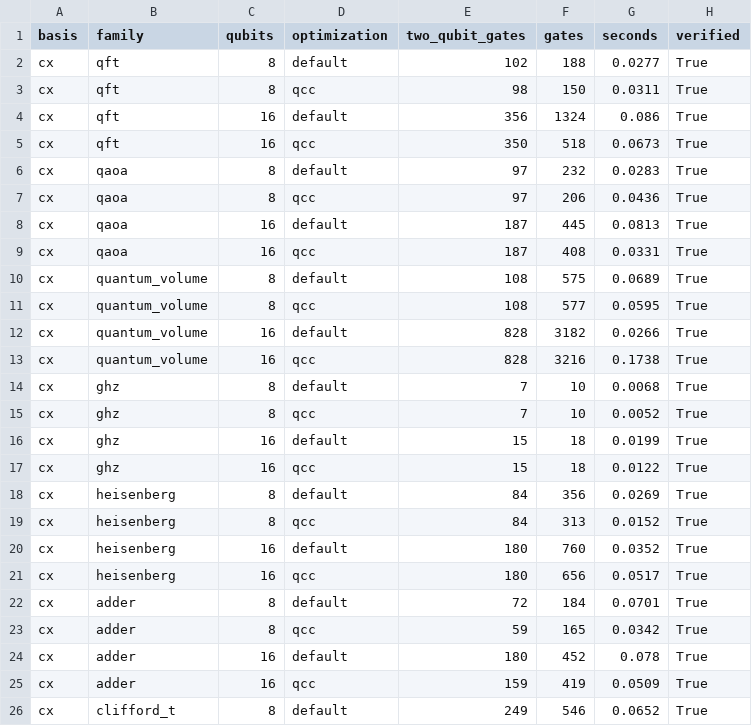
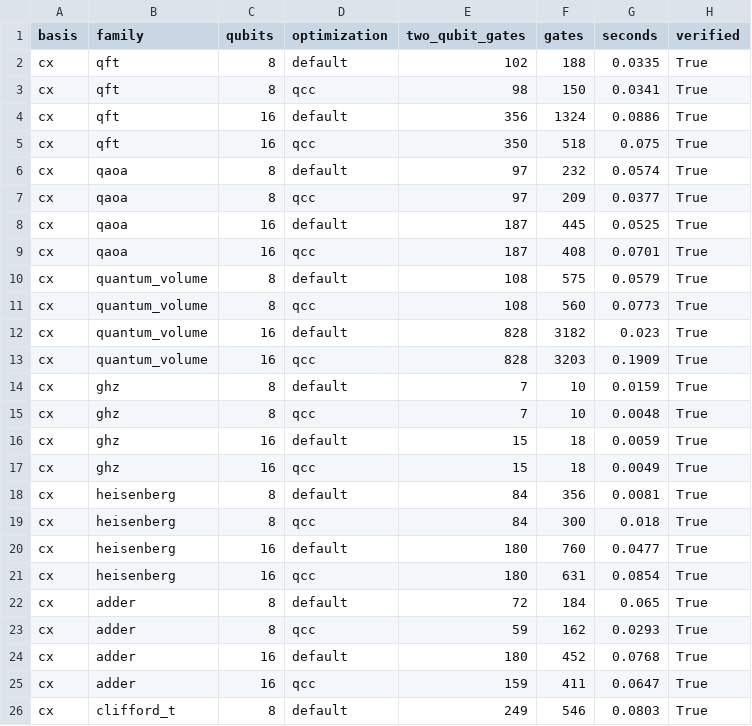
Before and after one commit to qevedo/qcc, a CSV file: benchmarks/compilation/results/plugin.csv, drawn as a sheet; only a part is shown; the diff covers the shown part only.

```diff
--- a/benchmarks/compilation/results/plugin.csv
+++ b/benchmarks/compilation/results/plugin.csv
@@ -1,26 +1,26 @@
 basis,family,qubits,optimization,two_qubit_gates,gates,seconds,verified
-cx,qft,8,default,102,188,0.0277,True
-cx,qft,8,qcc,98,150,0.0311,True
-cx,qft,16,default,356,1324,0.086,True
-cx,qft,16,qcc,350,518,0.0673,True
-cx,qaoa,8,default,97,232,0.0283,True
-cx,qaoa,8,qcc,97,206,0.0436,True
-cx,qaoa,16,default,187,445,0.0813,True
-cx,qaoa,16,qcc,187,408,0.0331,True
-cx,quantum_volume,8,default,108,575,0.0689,True
-cx,quantum_volume,8,qcc,108,577,0.0595,True
-cx,quantum_volume,16,default,828,3182,0.0266,True
-cx,quantum_volume,16,qcc,828,3216,0.1738,True
-cx,ghz,8,default,7,10,0.0068,True
-cx,ghz,8,qcc,7,10,0.0052,True
-cx,ghz,16,default,15,18,0.0199,True
-cx,ghz,16,qcc,15,18,0.0122,True
-cx,heisenberg,8,default,84,356,0.0269,True
-cx,heisenberg,8,qcc,84,313,0.0152,True
-cx,heisenberg,16,default,180,760,0.0352,True
-cx,heisenberg,16,qcc,180,656,0.0517,True
-cx,adder,8,default,72,184,0.0701,True
-cx,adder,8,qcc,59,165,0.0342,True
-cx,adder,16,default,180,452,0.078,True
-cx,adder,16,qcc,159,419,0.0509,True
-cx,clifford_t,8,default,249,546,0.0652,True
+cx,qft,8,default,102,188,0.0335,True
+cx,qft,8,qcc,98,150,0.0341,True
+cx,qft,16,default,356,1324,0.0886,True
+cx,qft,16,qcc,350,518,0.075,True
+cx,qaoa,8,default,97,232,0.0574,True
+cx,qaoa,8,qcc,97,209,0.0377,True
+cx,qaoa,16,default,187,445,0.0525,True
+cx,qaoa,16,qcc,187,408,0.0701,True
+cx,quantum_volume,8,default,108,575,0.0579,True
+cx,quantum_volume,8,qcc,108,560,0.0773,True
+cx,quantum_volume,16,default,828,3182,0.023,True
+cx,quantum_volume,16,qcc,828,3203,0.1909,True
+cx,ghz,8,default,7,10,0.0159,True
+cx,ghz,8,qcc,7,10,0.0048,True
+cx,ghz,16,default,15,18,0.0059,True
+cx,ghz,16,qcc,15,18,0.0049,True
+cx,heisenberg,8,default,84,356,0.0081,True
+cx,heisenberg,8,qcc,84,300,0.018,True
+cx,heisenberg,16,default,180,760,0.0477,True
+cx,heisenberg,16,qcc,180,631,0.0854,True
+cx,adder,8,default,72,184,0.065,True
+cx,adder,8,qcc,59,162,0.0293,True
+cx,adder,16,default,180,452,0.0768,True
+cx,adder,16,qcc,159,411,0.0647,True
+cx,clifford_t,8,default,249,546,0.0803,True
```
Also changed, not shown: 46 edited cells elsewhere in this file, benchmarks/compilation/results/compilation.csv, 8 other files.
